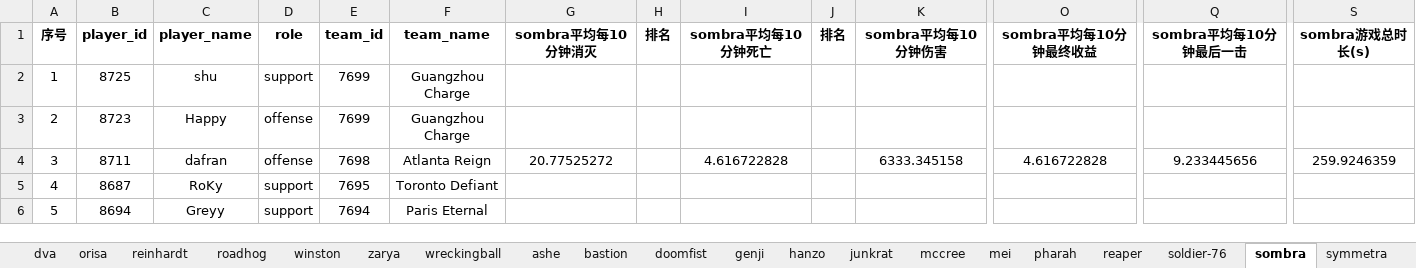
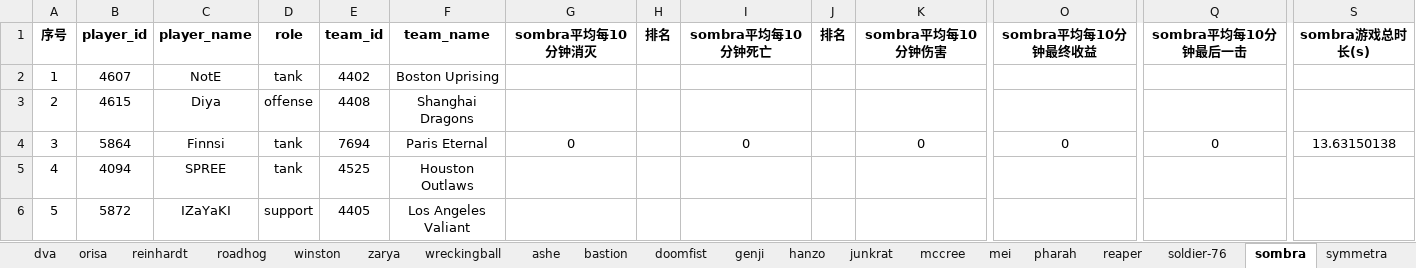
Before and after one commit to lcscim/python-demo, an Excel workbook: project/Python/owlapptest/saveplayer.xlsx, sheet sombra, drawn as a sheet; only a part is shown, gaps mark what is left out; values as stored, in another font and other column widths than the file's, no borders; the diff covers the shown part only; the diff names each change by its address in the sheet, - before the commit and + after, or states it on an @@ line.

```diff
--- a/project/Python/owlapptest/saveplayer.xlsx (sheet sombra)
+++ b/project/Python/owlapptest/saveplayer.xlsx (sheet sombra)
-B2: 8725
+B2: 4607
-C2: shu
+C2: NotE
-D2: support
+D2: tank
-E2: 7699
+E2: 4402
-F2: Guangzhou Charge
+F2: Boston Uprising
-B3: 8723
+B3: 4615
-C3: Happy
+C3: Diya
-E3: 7699
+E3: 4408
-F3: Guangzhou Charge
+F3: Shanghai Dragons
-B4: 8711
+B4: 5864
-C4: dafran
+C4: Finnsi
-D4: offense
+D4: tank
-E4: 7698
+E4: 7694
-F4: Atlanta Reign
+F4: Paris Eternal
-G4: 20.77525272
+G4: 0
-I4: 4.616722828
+I4: 0
-K4: 6333.345158
+K4: 0
-O4: 4.616722828
+O4: 0
-Q4: 9.233445656
+Q4: 0
-S4: 259.9246359
+S4: 13.63150138
-B5: 8687
+B5: 4094
-C5: RoKy
+C5: SPREE
-D5: support
+D5: tank
-E5: 7695
+E5: 4525
-F5: Toronto Defiant
+F5: Houston Outlaws
-B6: 8694
+B6: 5872
-C6: Greyy
+C6: IZaYaKI
-E6: 7694
+E6: 4405
-F6: Paris Eternal
+F6: Los Angeles Valiant
```
Also changed, not shown: 2 added rows, 2 removed rows and 1295 edited cells elsewhere in this sheet, sheet 综合数据, sheet wreckingball, sheet tracer, sheet zarya, sheet brigitte, sheet ana, 23 more sheets, project/Python/owlapptest/heroes.xlsx, project/Python/owlapptest/saveplayers.xlsx, 1 other file.
